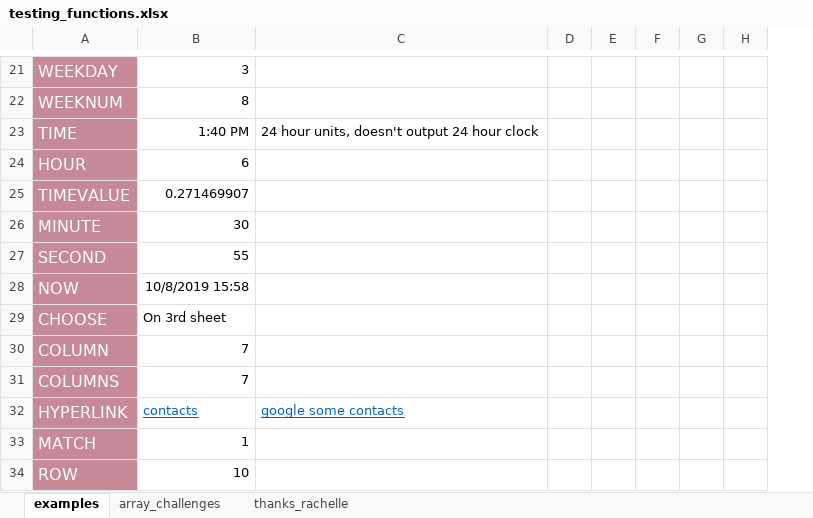
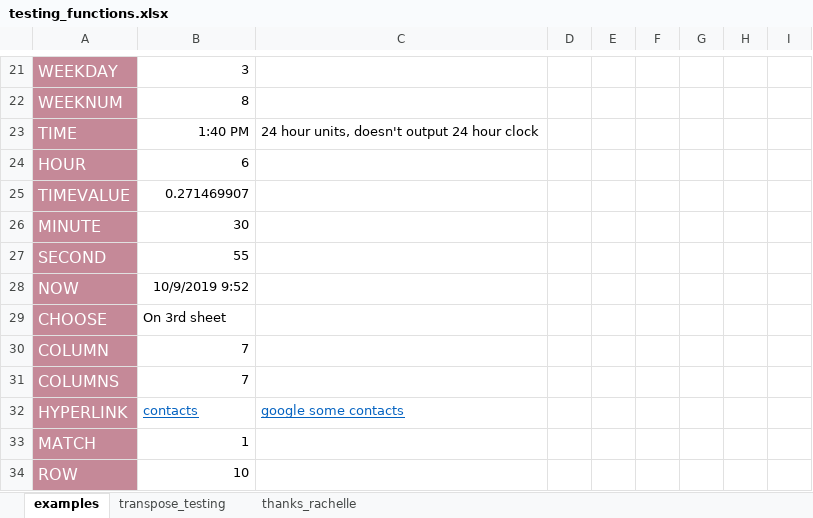
Before and after one commit to Carlene/excel-busn218, an Excel workbook: testing_functions.xlsx, sheet examples, drawn as a sheet; only a part is shown, gaps mark what is left out; values as stored, in another font and other column widths than the file's, no borders; the diff covers the shown part only; the diff names each change by its address in the sheet, - before the commit and + after, or states it on an @@ line.

```diff
--- a/testing_functions.xlsx (sheet examples)
+++ b/testing_functions.xlsx (sheet examples)
-sheet tab: array_challenges
+sheet tab: transpose_testing
+column I, empty
-B28: 10/8/2019 15:58
+B28: 10/9/2019 9:52
```
Also changed, not shown: 6 added rows and 6 edited cells elsewhere in this sheet.
